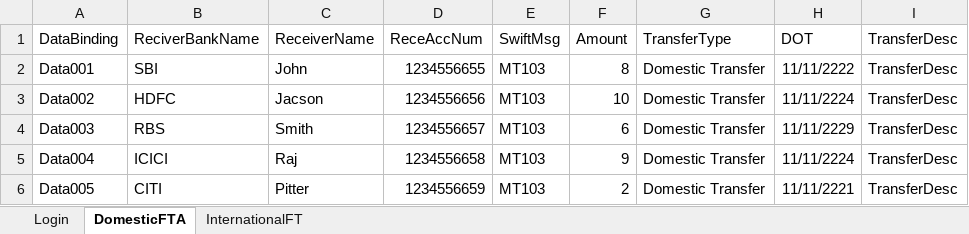
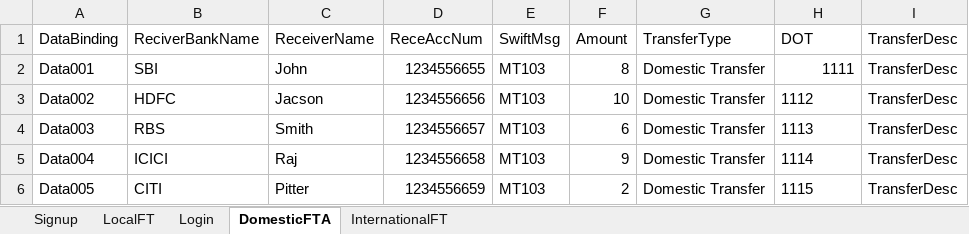
Before and after one commit to daisytraining01/VULCUAN_Cucumber_Framework, an Excel workbook: target/test-classes/database/TestData.xlsx, sheet DomesticFTA, drawn as a sheet; values as stored, in another font and other column widths than the file's, no borders; the diff names each change by its address in the sheet, - before the commit and + after, or states it on an @@ line.

```diff
--- a/target/test-classes/database/TestData.xlsx (sheet DomesticFTA)
+++ b/target/test-classes/database/TestData.xlsx (sheet DomesticFTA)
+sheet tab: Signup
+sheet tab: LocalFT
-H2 (DOT): 11/11/2222
+H2 (DOT): 1111
-H3 (DOT): 11/11/2224
+H3 (DOT): 1112
-H4 (DOT): 11/11/2229
+H4 (DOT): 1113
-H5 (DOT): 11/11/2224
+H5 (DOT): 1114
-H6 (DOT): 11/11/2221
+H6 (DOT): 1115
```
Also changed, not shown: sheet Login, 50 other files.
